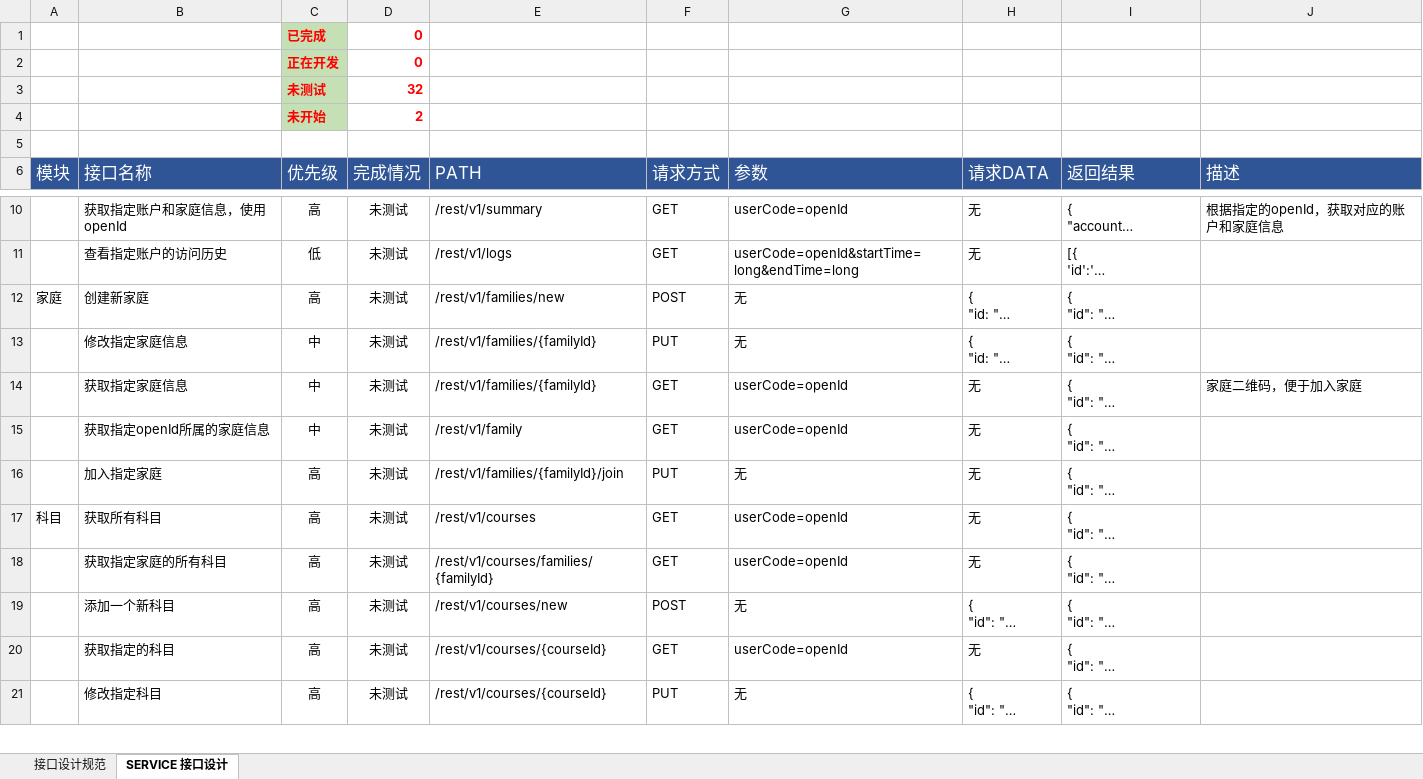
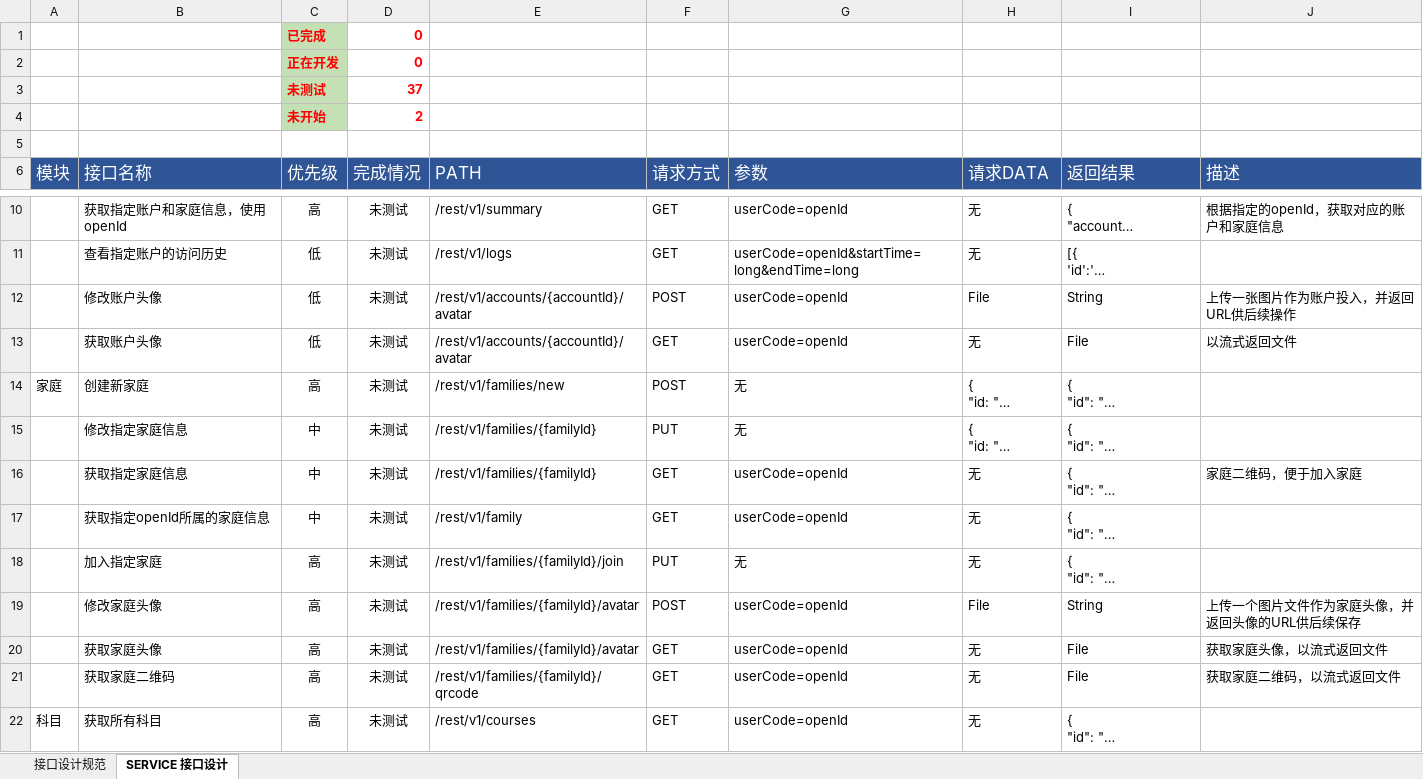
Before and after one commit to JohnPeng739/main, an Excel workbook: mx/apps/tools/family-fee/design/前后端接口设计.xlsx, sheet SERVICE 接口设计, drawn as a sheet; only a part is shown, gaps mark what is left out; the shorter side is filled out with more unchanged rows; long unchanged cells end in …; values as stored, in another font and other column widths than the file's, no borders; the diff names each change by its address in the sheet, - before the commit and + after, or states it on an @@ line.

Commit message:
docs(mx-ff): 更新了接口设计文档。

```diff
--- a/mx/apps/tools/family-fee/design/前后端接口设计.xlsx (sheet SERVICE 接口设计)
+++ b/mx/apps/tools/family-fee/design/前后端接口设计.xlsx (sheet SERVICE 接口设计)
-D3 (完成情况): 32
+D3 (完成情况): 37
+row 12:  | 修改账户头像 | 低 | 未测试 | /rest/v1/accounts/{accountId}/avatar | POST | userCode=openId | File | String | 上传一张图片作为账户投入，并返回URL供后续操作
+row 13:  | 获取账户头像 | 低 | 未测试 | /rest/v1/accounts/{accountId}/avatar | GET | userCode=openId | 无 | File | 以流式返回文件
+row 19:  | 修改家庭头像 | 高 | 未测试 | /rest/v1/families/{familyId}/avatar | POST | userCode=openId | File | String | 上传一个图片文件作为家庭头像，并返回头像的URL供后续保存
+row 20:  | 获取家庭头像 | 高 | 未测试 | /rest/v1/families/{familyId}/avatar | GET | userCode=openId | 无 | File | 获取家庭头像，以流式返回文件
+row 21:  | 获取家庭二维码 | 高 | 未测试 | /rest/v1/families/{familyId}/qrcode | GET | userCode=openId | 无 | File | 获取家庭二维码，以流式返回文件
```
Also changed, not shown: formulas that keep their value.
